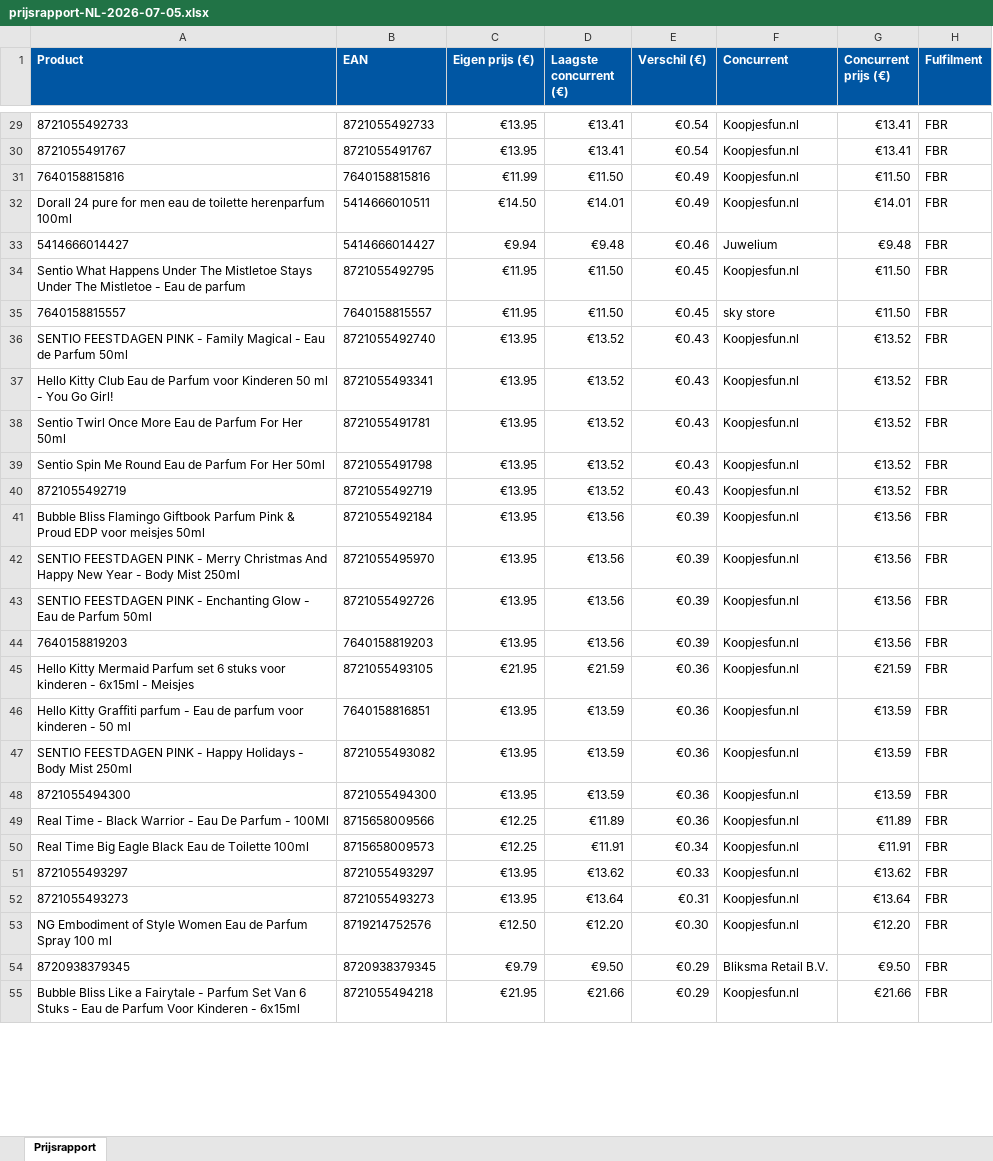
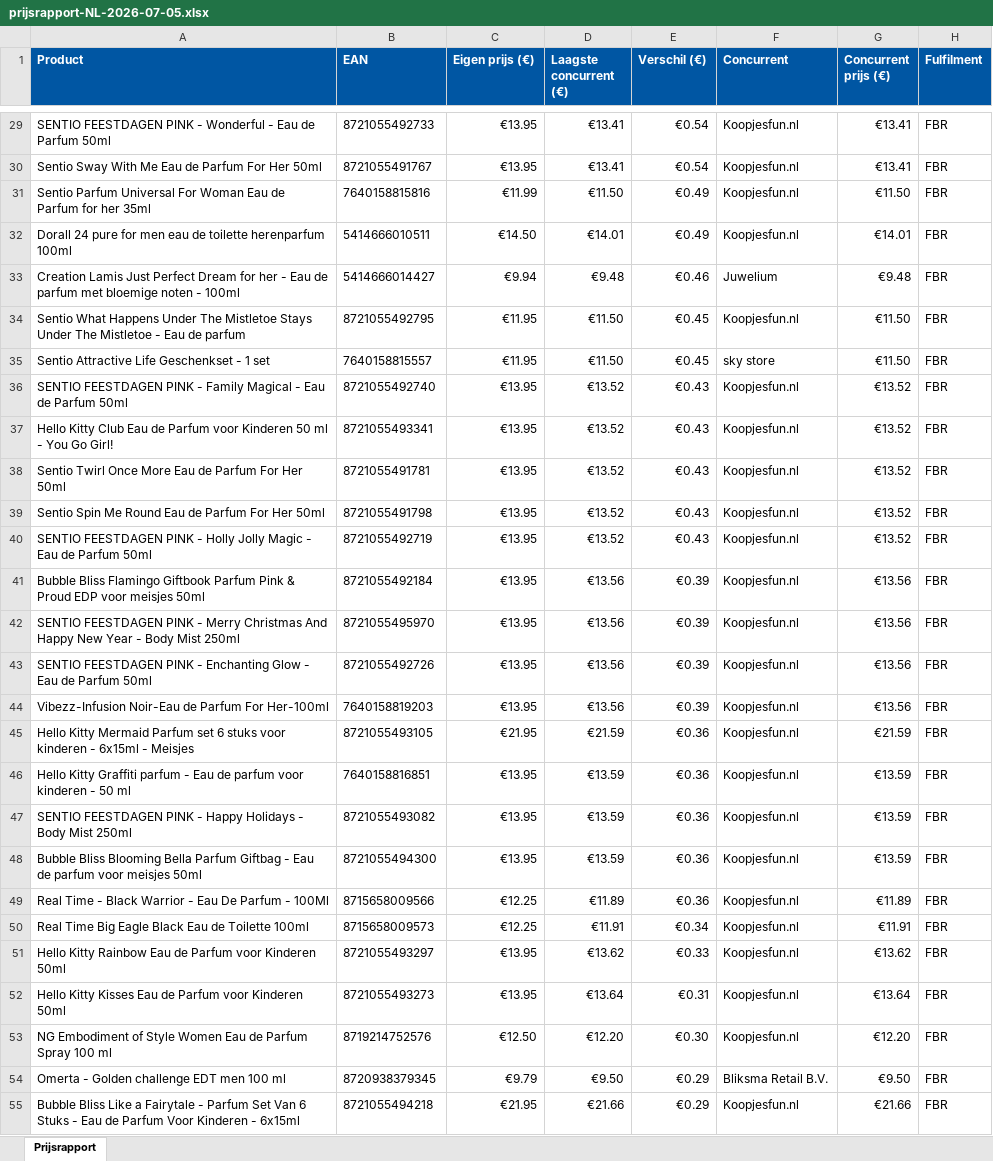
Before and after one commit to Ylona/bol-prijsmonitor, an Excel workbook: rapporten/prijsrapport-NL-2026-07-05.xlsx, sheet Prijsrapport, drawn as a sheet; only a part is shown, gaps mark what is left out; values as stored, in another font and other column widths than the file's, no borders; the diff covers the shown part only; the diff names each change by its address in the sheet, - before the commit and + after, or states it on an @@ line.

```diff
--- a/rapporten/prijsrapport-NL-2026-07-05.xlsx (sheet Prijsrapport)
+++ b/rapporten/prijsrapport-NL-2026-07-05.xlsx (sheet Prijsrapport)
-A29 (Product): 8721055492733
+A29 (Product): SENTIO FEESTDAGEN PINK - Wonderful - Eau de Parfum 50ml
-A30 (Product): 8721055491767
+A30 (Product): Sentio Sway With Me Eau de Parfum For Her 50ml
-A31 (Product): 7640158815816
+A31 (Product): Sentio Parfum Universal For Woman Eau de Parfum for her 35ml
-A33 (Product): 5414666014427
+A33 (Product): Creation Lamis Just Perfect Dream for her - Eau de parfum met bloemige noten - 100ml
-A35 (Product): 7640158815557
+A35 (Product): Sentio Attractive Life Geschenkset - 1 set
-A40 (Product): 8721055492719
+A40 (Product): SENTIO FEESTDAGEN PINK - Holly Jolly Magic - Eau de Parfum 50ml
-A44 (Product): 7640158819203
+A44 (Product): Vibezz-Infusion Noir-Eau de Parfum For Her-100ml
-A48 (Product): 8721055494300
+A48 (Product): Bubble Bliss Blooming Bella Parfum Giftbag - Eau de parfum voor meisjes 50ml
-A51 (Product): 8721055493297
+A51 (Product): Hello Kitty Rainbow Eau de Parfum voor Kinderen 50ml
-A52 (Product): 8721055493273
+A52 (Product): Hello Kitty Kisses Eau de Parfum voor Kinderen 50ml
-A54 (Product): 8720938379345
+A54 (Product): Omerta - Golden challenge EDT men 100 ml
```
Also changed, not shown: 68 edited cells elsewhere in this sheet, 2 other files.
